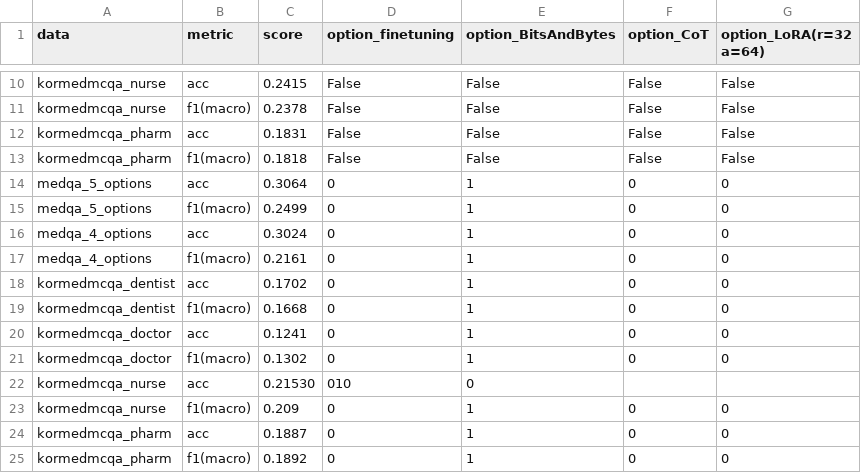
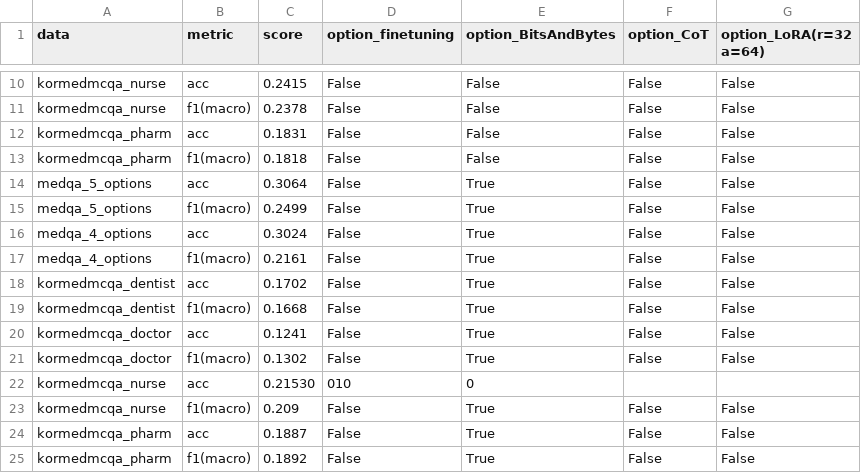
Before and after one commit to Jung-YongHan/sLLM, a CSV file: result_csv/Qwen2.5-1.5B-Instruct.csv, drawn as a sheet; only a part is shown, gaps mark what is left out.

```diff
--- a/result_csv/Qwen2.5-1.5B-Instruct.csv
+++ b/result_csv/Qwen2.5-1.5B-Instruct.csv
@@ -13,13 +13,13 @@ kormedmcqa_pharm,acc,0.1831,False,False,False,False
 kormedmcqa_pharm,f1(macro),0.1818,False,False,False,False
-medqa_5_options,acc,0.3064,0,1,0,0
-medqa_5_options,f1(macro),0.2499,0,1,0,0
-medqa_4_options,acc,0.3024,0,1,0,0
-medqa_4_options,f1(macro),0.2161,0,1,0,0
-kormedmcqa_dentist,acc,0.1702,0,1,0,0
-kormedmcqa_dentist,f1(macro),0.1668,0,1,0,0
-kormedmcqa_doctor,acc,0.1241,0,1,0,0
-kormedmcqa_doctor,f1(macro),0.1302,0,1,0,0
+medqa_5_options,acc,0.3064,False,True,False,False
+medqa_5_options,f1(macro),0.2499,False,True,False,False
+medqa_4_options,acc,0.3024,False,True,False,False
+medqa_4_options,f1(macro),0.2161,False,True,False,False
+kormedmcqa_dentist,acc,0.1702,False,True,False,False
+kormedmcqa_dentist,f1(macro),0.1668,False,True,False,False
+kormedmcqa_doctor,acc,0.1241,False,True,False,False
+kormedmcqa_doctor,f1(macro),0.1302,False,True,False,False
 kormedmcqa_nurse,acc,0.21530,010,0
-kormedmcqa_nurse,f1(macro),0.209,0,1,0,0
-kormedmcqa_pharm,acc,0.1887,0,1,0,0
-kormedmcqa_pharm,f1(macro),0.1892,0,1,0,0
+kormedmcqa_nurse,f1(macro),0.209,False,True,False,False
+kormedmcqa_pharm,acc,0.1887,False,True,False,False
+kormedmcqa_pharm,f1(macro),0.1892,False,True,False,False
```
Also changed, not shown: result_csv/HyperCLOVAX-SEED-Text-Instruct-1.5B.csv, result_csv/Llama-3.2-1B-Instruct.csv, 3 other files.
